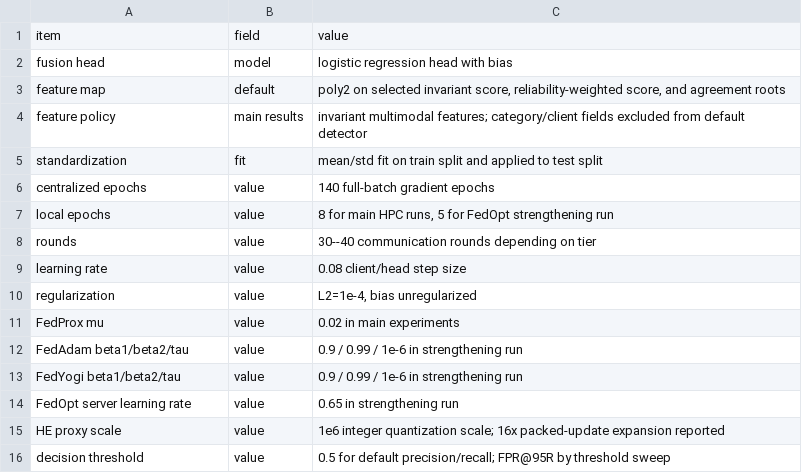
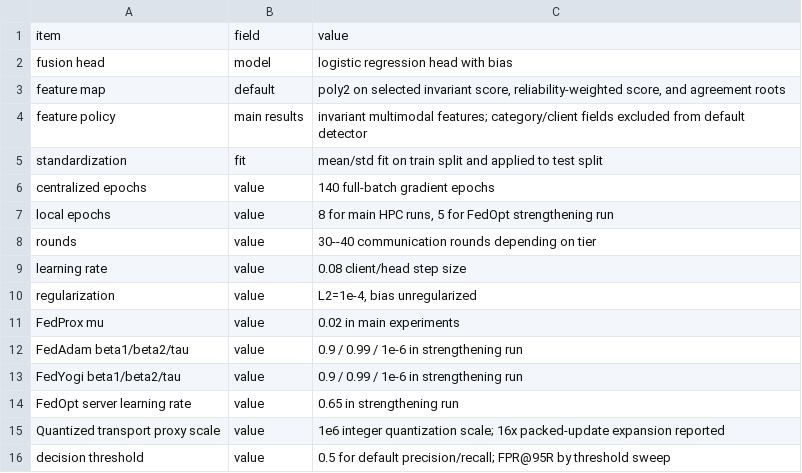
Before and after one commit to Devchandrasen/fedtwin-cryptid, a CSV file: paper_results/v1/tables/model_hyperparameters.csv, drawn as a sheet.

```diff
--- a/paper_results/v1/tables/model_hyperparameters.csv
+++ b/paper_results/v1/tables/model_hyperparameters.csv
@@ -14,3 +14,3 @@ FedYogi beta1/beta2/tau,value,0.9 / 0.99 / 1e-6 in strengthening run
 FedOpt server learning rate,value,0.65 in strengthening run
-HE proxy scale,value,1e6 integer quantization scale; 16x packed-update expansion reported
+Quantized transport proxy scale,value,1e6 integer quantization scale; 16x packed-update expansion reported
 decision threshold,value,0.5 for default precision/recall; FPR@95R by threshold sweep
```
Also changed, not shown: paper_results/v1/claims.csv, 42 other files.
